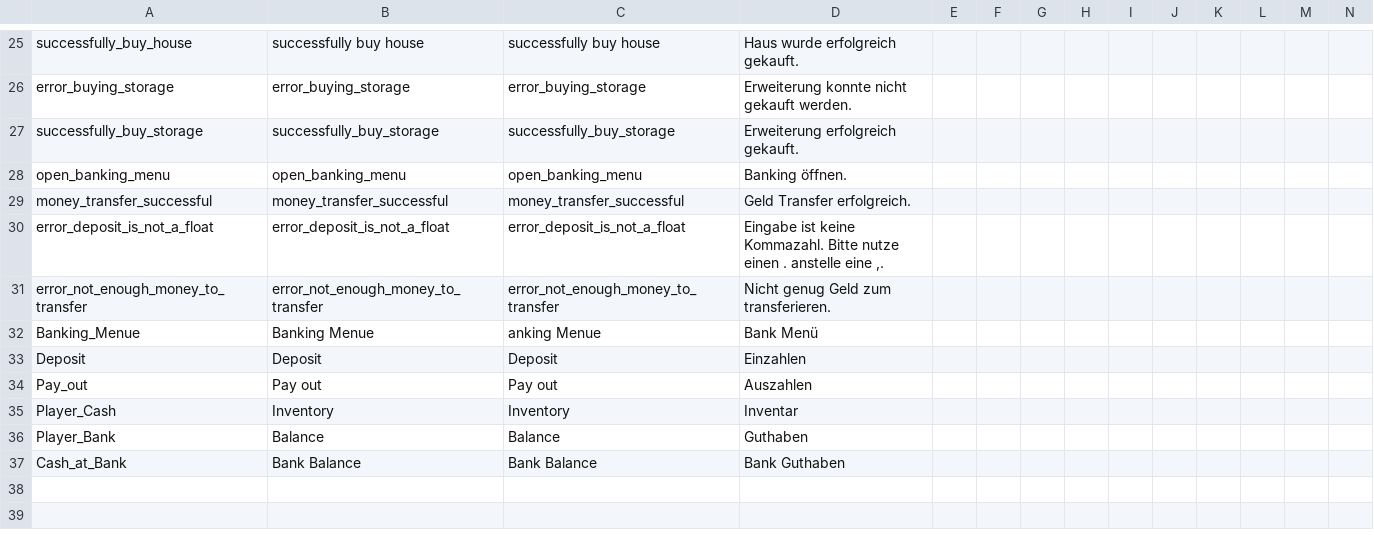
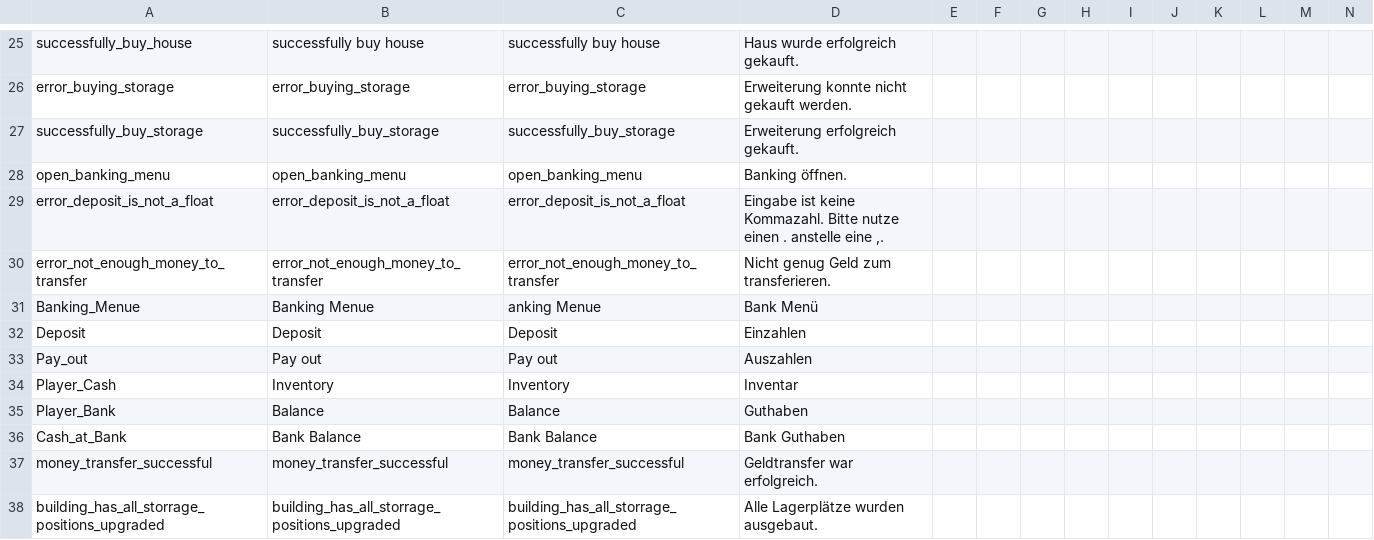
Before and after one commit to ihr-it-projekt/DayZLife, a CSV file: DayZLife/stringtable.csv, drawn as a sheet; only a part is shown, gaps mark what is left out; removed rows and columns are numbered as before the commit, all else as after; rows hold the shown columns only; the diff names each change by its address in the sheet, - before the commit and + after, or states it on an @@ line.

Commit message:
fix sell house fix transfer money fix upgrade menu text

```diff
--- a/DayZLife/stringtable.csv
+++ b/DayZLife/stringtable.csv
-row 29: money_transfer_successful | money_transfer_successful | money_transfer_successful | Geld Transfer erfolgreich.
+row 37: money_transfer_successful | money_transfer_successful | money_transfer_successful | Geldtransfer war erfolgreich.
+row 38: building_has_all_storrage_positions_upgraded | building_has_all_storrage_positions_upgraded | building_has_all_storrage_positions_upgraded | Alle Lagerplätze wurden ausgebaut.
```
Also changed, not shown: 9 other files.
